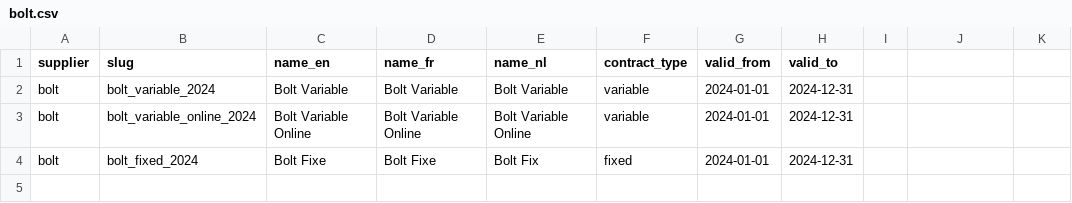
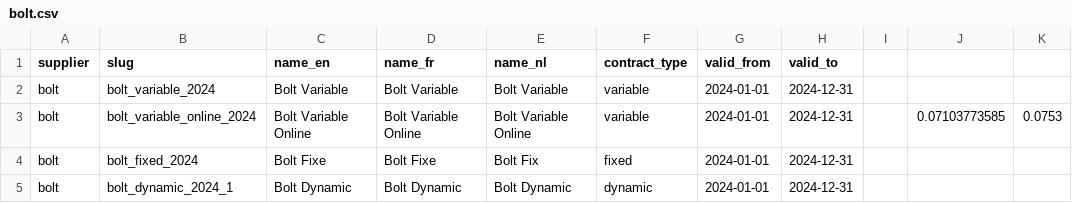
Before and after one commit to open4ip/powa-pub, a CSV file: data/be/supplier/contract/bolt.csv, drawn as a sheet; the diff names each change by its address in the sheet, - before the commit and + after, or states it on an @@ line.

```diff
--- a/data/be/supplier/contract/bolt.csv
+++ b/data/be/supplier/contract/bolt.csv
-J3: (empty)
+J3: 0.07103773585
-K3: (empty)
+K3: 0.0753
+row 5: bolt | bolt_dynamic_2024_1 | Bolt Dynamic | Bolt Dynamic | Bolt Dynamic | dynamic | 2024-01-01 | 2024-12-31
```
Also changed, not shown: data/be/supplier/rate/bolt.csv, data/be/supplier/rate/engie.csv, 1 other file.
